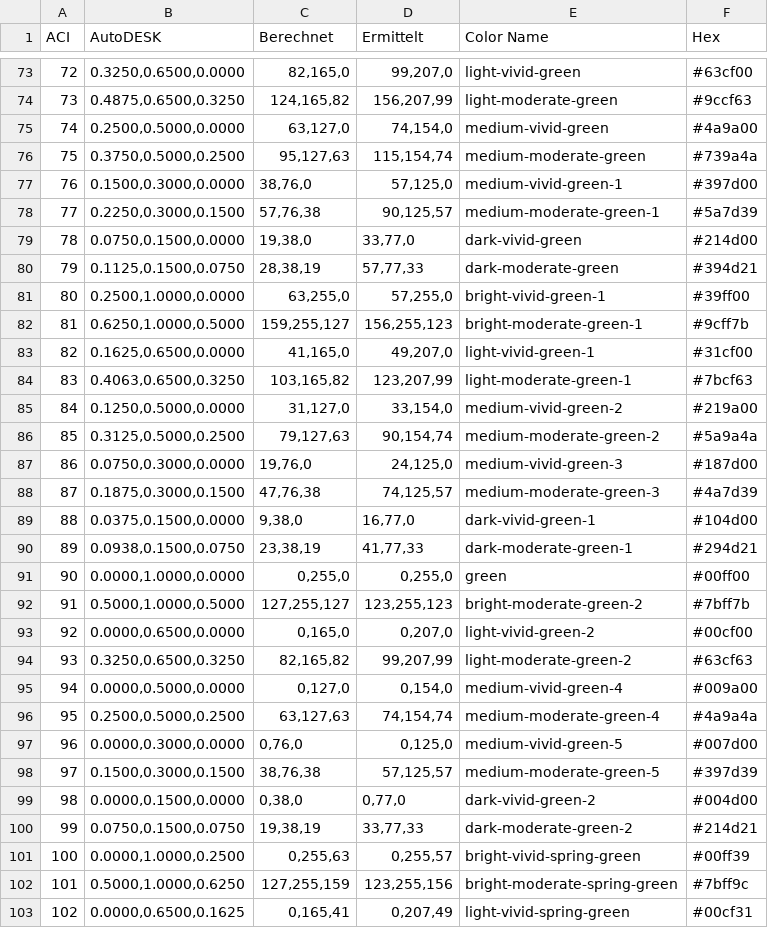
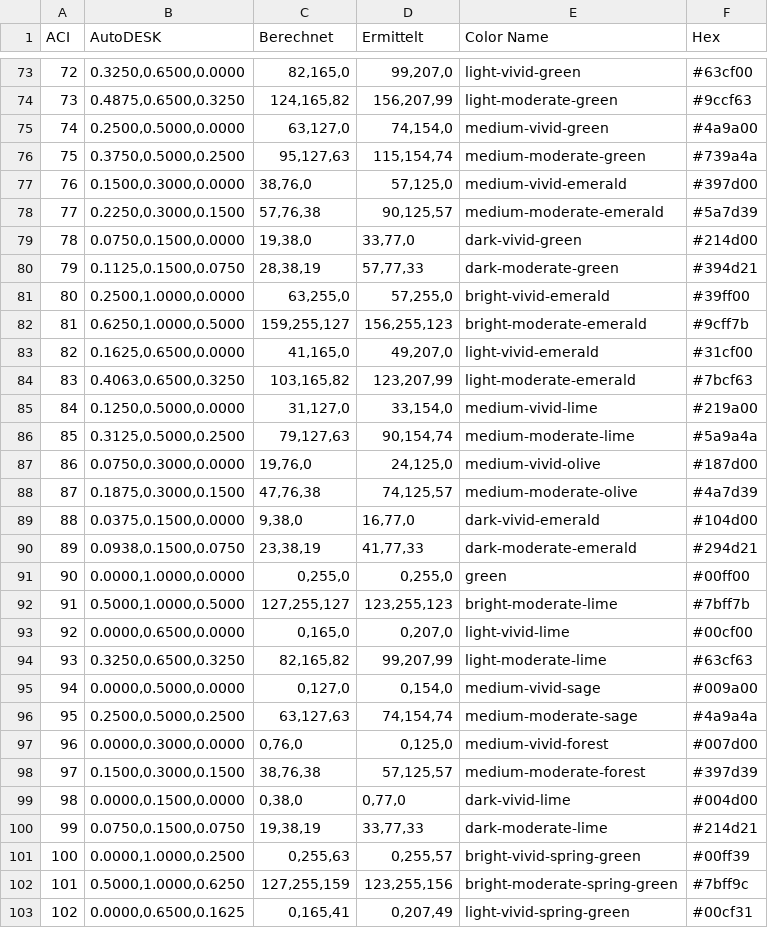
Before and after one commit to Gunther-Schulz/Python-ACAD-Tools, a CSV file: aci_codes.csv, drawn as a sheet; only a part is shown, gaps mark what is left out; the diff covers the shown part only.

```diff
--- a/aci_codes.csv
+++ b/aci_codes.csv
@@ -76,26 +76,26 @@ ACI,AutoDESK,Berechnet,Ermittelt,Color Name,Hex
 75,"0.3750,0.5000,0.2500","95,127,63","115,154,74",medium-moderate-green,#739a4a
-76,"0.1500,0.3000,0.0000","38,76,0","57,125,0",medium-vivid-green-1,#397d00
-77,"0.2250,0.3000,0.1500","57,76,38","90,125,57",medium-moderate-green-1,#5a7d39
+76,"0.1500,0.3000,0.0000","38,76,0","57,125,0",medium-vivid-emerald,#397d00
+77,"0.2250,0.3000,0.1500","57,76,38","90,125,57",medium-moderate-emerald,#5a7d39
 78,"0.0750,0.1500,0.0000","19,38,0","33,77,0",dark-vivid-green,#214d00
 79,"0.1125,0.1500,0.0750","28,38,19","57,77,33",dark-moderate-green,#394d21
-80,"0.2500,1.0000,0.0000","63,255,0","57,255,0",bright-vivid-green-1,#39ff00
-81,"0.6250,1.0000,0.5000","159,255,127","156,255,123",bright-moderate-green-1,#9cff7b
-82,"0.1625,0.6500,0.0000","41,165,0","49,207,0",light-vivid-green-1,#31cf00
-83,"0.4063,0.6500,0.3250","103,165,82","123,207,99",light-moderate-green-1,#7bcf63
-84,"0.1250,0.5000,0.0000","31,127,0","33,154,0",medium-vivid-green-2,#219a00
-85,"0.3125,0.5000,0.2500","79,127,63","90,154,74",medium-moderate-green-2,#5a9a4a
-86,"0.0750,0.3000,0.0000","19,76,0","24,125,0",medium-vivid-green-3,#187d00
-87,"0.1875,0.3000,0.1500","47,76,38","74,125,57",medium-moderate-green-3,#4a7d39
-88,"0.0375,0.1500,0.0000","9,38,0","16,77,0",dark-vivid-green-1,#104d00
-89,"0.0938,0.1500,0.0750","23,38,19","41,77,33",dark-moderate-green-1,#294d21
+80,"0.2500,1.0000,0.0000","63,255,0","57,255,0",bright-vivid-emerald,#39ff00
+81,"0.6250,1.0000,0.5000","159,255,127","156,255,123",bright-moderate-emerald,#9cff7b
+82,"0.1625,0.6500,0.0000","41,165,0","49,207,0",light-vivid-emerald,#31cf00
+83,"0.4063,0.6500,0.3250","103,165,82","123,207,99",light-moderate-emerald,#7bcf63
+84,"0.1250,0.5000,0.0000","31,127,0","33,154,0",medium-vivid-lime,#219a00
+85,"0.3125,0.5000,0.2500","79,127,63","90,154,74",medium-moderate-lime,#5a9a4a
+86,"0.0750,0.3000,0.0000","19,76,0","24,125,0",medium-vivid-olive,#187d00
+87,"0.1875,0.3000,0.1500","47,76,38","74,125,57",medium-moderate-olive,#4a7d39
+88,"0.0375,0.1500,0.0000","9,38,0","16,77,0",dark-vivid-emerald,#104d00
+89,"0.0938,0.1500,0.0750","23,38,19","41,77,33",dark-moderate-emerald,#294d21
 90,"0.0000,1.0000,0.0000","0,255,0","0,255,0",green,#00ff00
-91,"0.5000,1.0000,0.5000","127,255,127","123,255,123",bright-moderate-green-2,#7bff7b
-92,"0.0000,0.6500,0.0000","0,165,0","0,207,0",light-vivid-green-2,#00cf00
-93,"0.3250,0.6500,0.3250","82,165,82","99,207,99",light-moderate-green-2,#63cf63
-94,"0.0000,0.5000,0.0000","0,127,0","0,154,0",medium-vivid-green-4,#009a00
-95,"0.2500,0.5000,0.2500","63,127,63","74,154,74",medium-moderate-green-4,#4a9a4a
-96,"0.0000,0.3000,0.0000","0,76,0","0,125,0",medium-vivid-green-5,#007d00
-97,"0.1500,0.3000,0.1500","38,76,38","57,125,57",medium-moderate-green-5,#397d39
-98,"0.0000,0.1500,0.0000","0,38,0","0,77,0",dark-vivid-green-2,#004d00
-99,"0.0750,0.1500,0.0750","19,38,19","33,77,33",dark-moderate-green-2,#214d21
+91,"0.5000,1.0000,0.5000","127,255,127","123,255,123",bright-moderate-lime,#7bff7b
+92,"0.0000,0.6500,0.0000","0,165,0","0,207,0",light-vivid-lime,#00cf00
+93,"0.3250,0.6500,0.3250","82,165,82","99,207,99",light-moderate-lime,#63cf63
+94,"0.0000,0.5000,0.0000","0,127,0","0,154,0",medium-vivid-sage,#009a00
+95,"0.2500,0.5000,0.2500","63,127,63","74,154,74",medium-moderate-sage,#4a9a4a
+96,"0.0000,0.3000,0.0000","0,76,0","0,125,0",medium-vivid-forest,#007d00
+97,"0.1500,0.3000,0.1500","38,76,38","57,125,57",medium-moderate-forest,#397d39
+98,"0.0000,0.1500,0.0000","0,38,0","0,77,0",dark-vivid-lime,#004d00
+99,"0.0750,0.1500,0.0750","19,38,19","33,77,33",dark-moderate-lime,#214d21
 100,"0.0000,1.0000,0.2500","0,255,63","0,255,57",bright-vivid-spring-green,#00ff39
```
Also changed, not shown: 97 edited cells elsewhere in this file, 3 other files.
